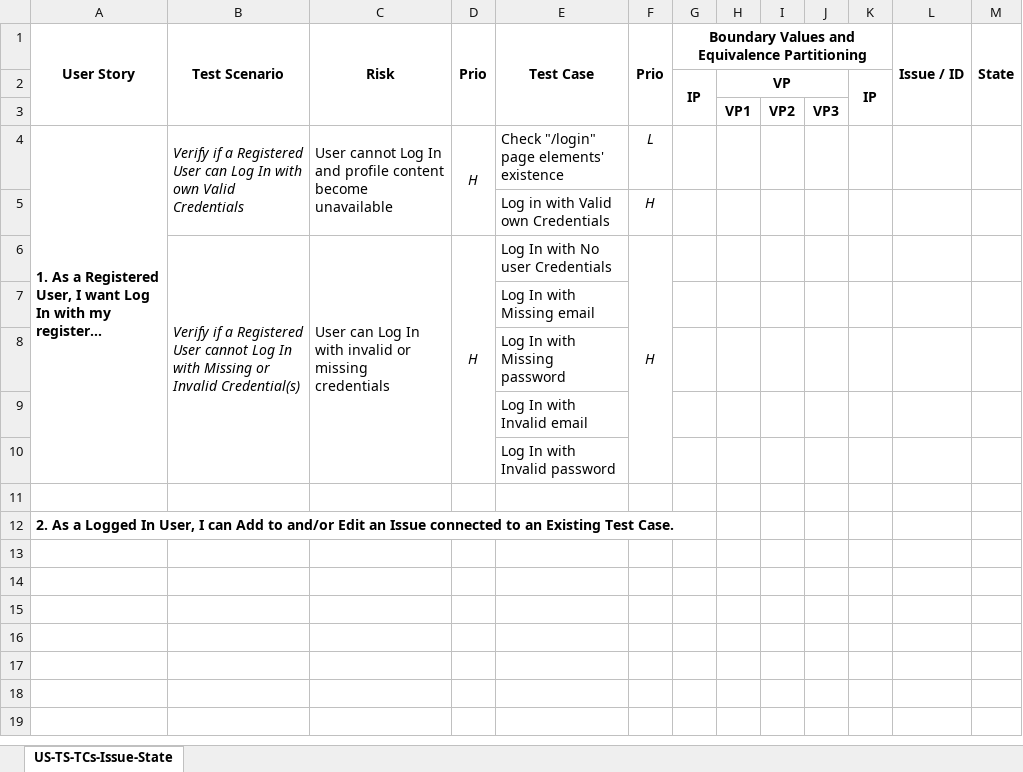
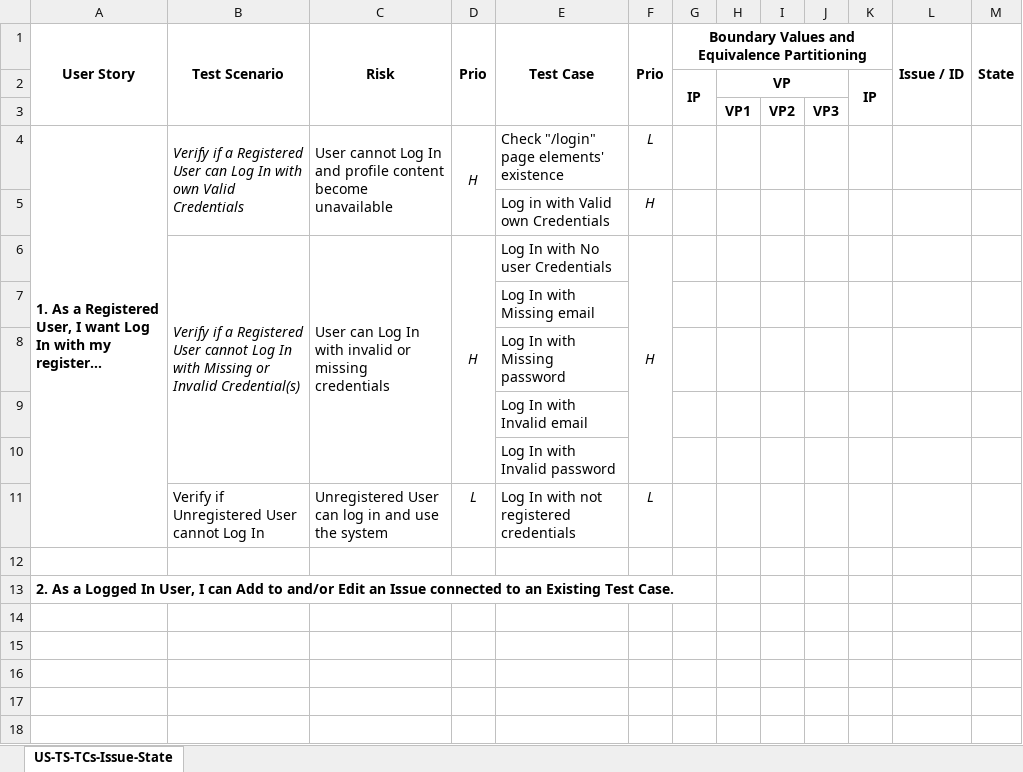
Before and after one commit to pasztorz/bdd-practice-project-pasztorz, an Excel workbook: BDD-practice US-TS-Risks-Priority-TCs.xlsx, sheet US-TS-TCs-Issue-State, drawn as a sheet; only a part is shown; the shorter side is filled out with more unchanged rows; long unchanged cells end in …; values as stored, in another font and other column widths than the file's, no borders; the diff names each change by its address in the sheet, - before the commit and + after, or states it on an @@ line.

```diff
--- a/BDD-practice US-TS-Risks-Priority-TCs.xlsx (sheet US-TS-TCs-Issue-State)
+++ b/BDD-practice US-TS-Risks-Priority-TCs.xlsx (sheet US-TS-TCs-Issue-State)
+row 11:  | Verify if Unregistered User cannot Log In | Unregistered User can log in and use the system | L | Log In with not registered credentials | L
```
Also changed, not shown: 2 other files.
